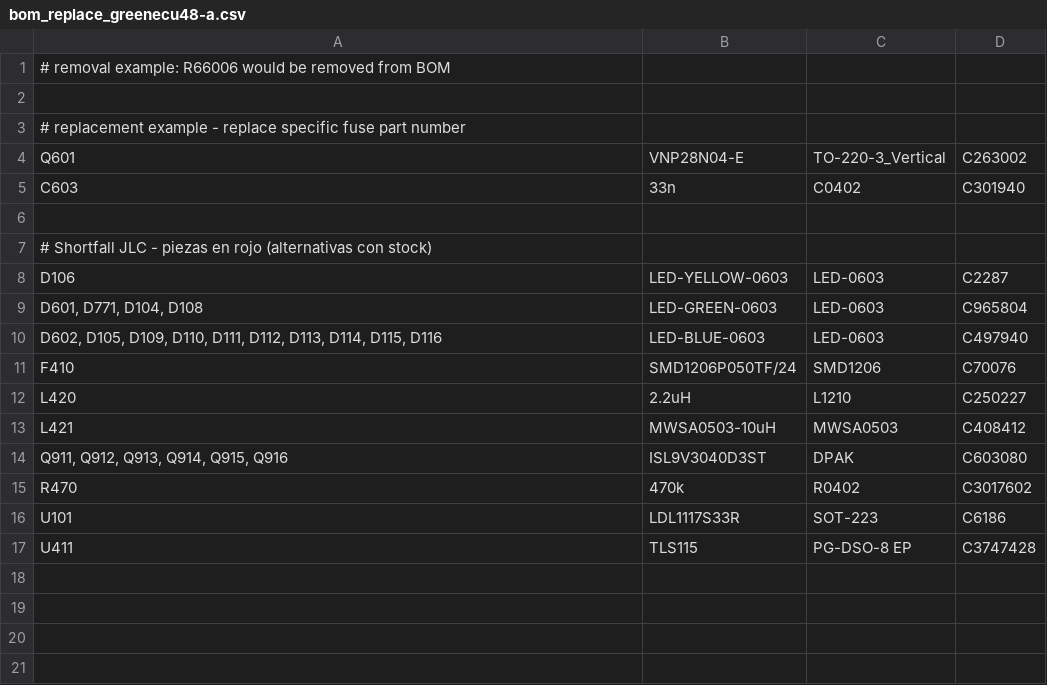
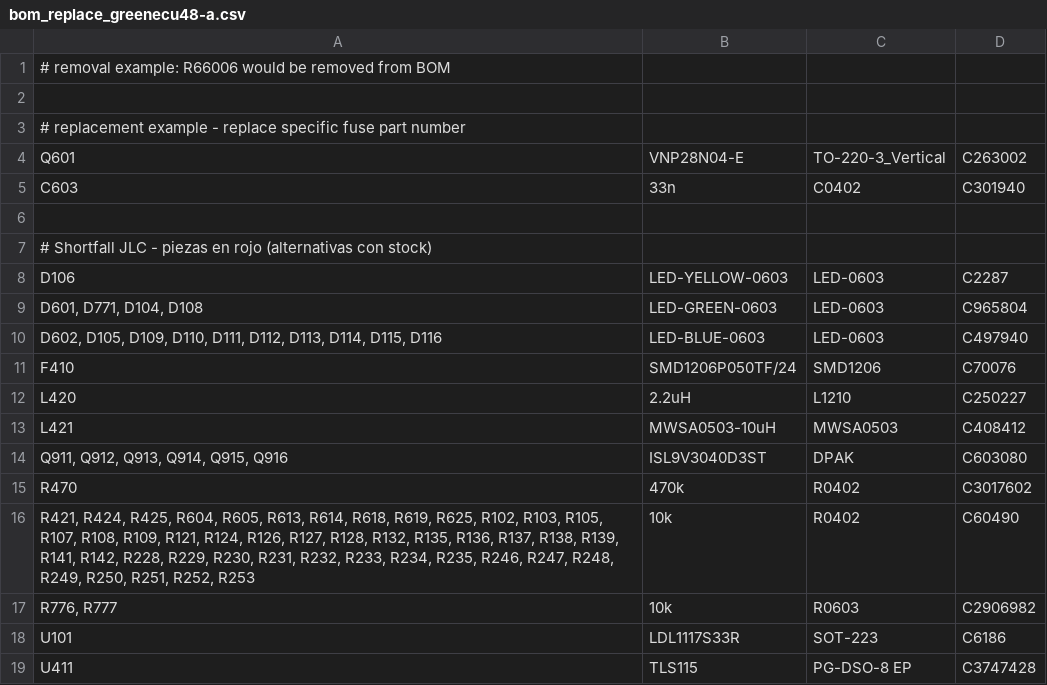
Before and after one commit to greenenergyperuwifi/hellen-example, a CSV file: bom_replace_greenecu48-a.csv, drawn as a sheet; the diff names each change by its address in the sheet, - before the commit and + after, or states it on an @@ line.

Commit message:
rede

```diff
--- a/bom_replace_greenecu48-a.csv
+++ b/bom_replace_greenecu48-a.csv
+row 16: R421, R424, R425, R604, R605, R613, R614, R618, R619, R625, R102, R103, R105, R107, R108, R109, R121, R124, R126, R127, R128, R132, R135, R136, R137, R138, R139, R141, R142, R228, R229, R230, R231, R232, R233, R234, R235, R246, R247, R248, R249, R250, R251, R252, R253 | 10k | R0402 | C60490
+row 17: R776, R777 | 10k | R0603 | C2906982
```
